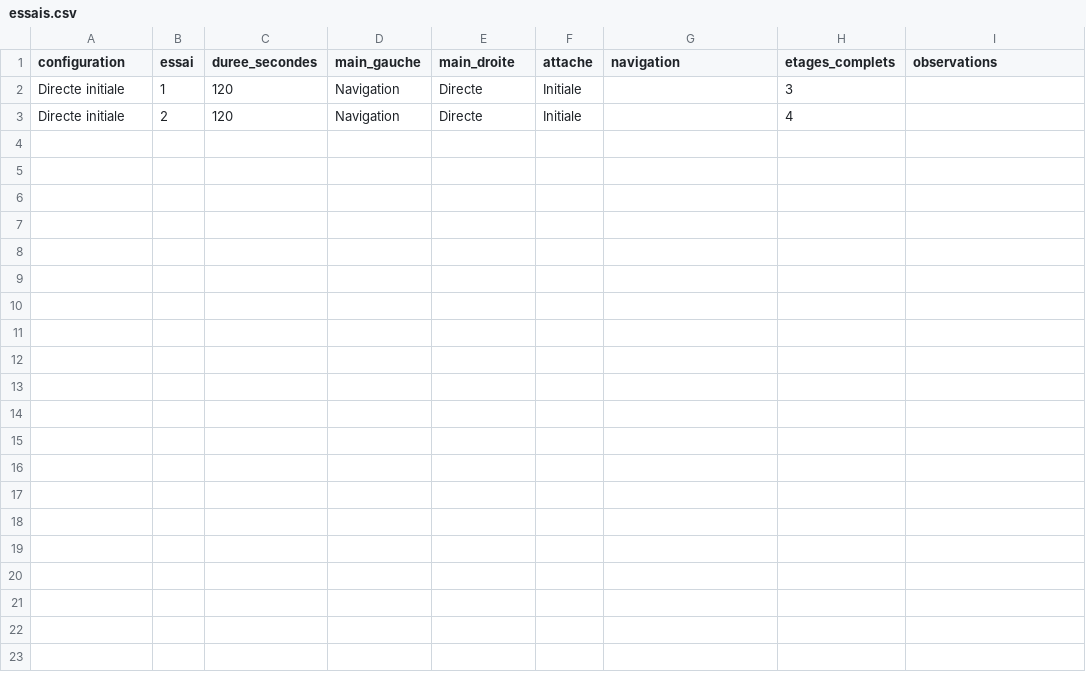
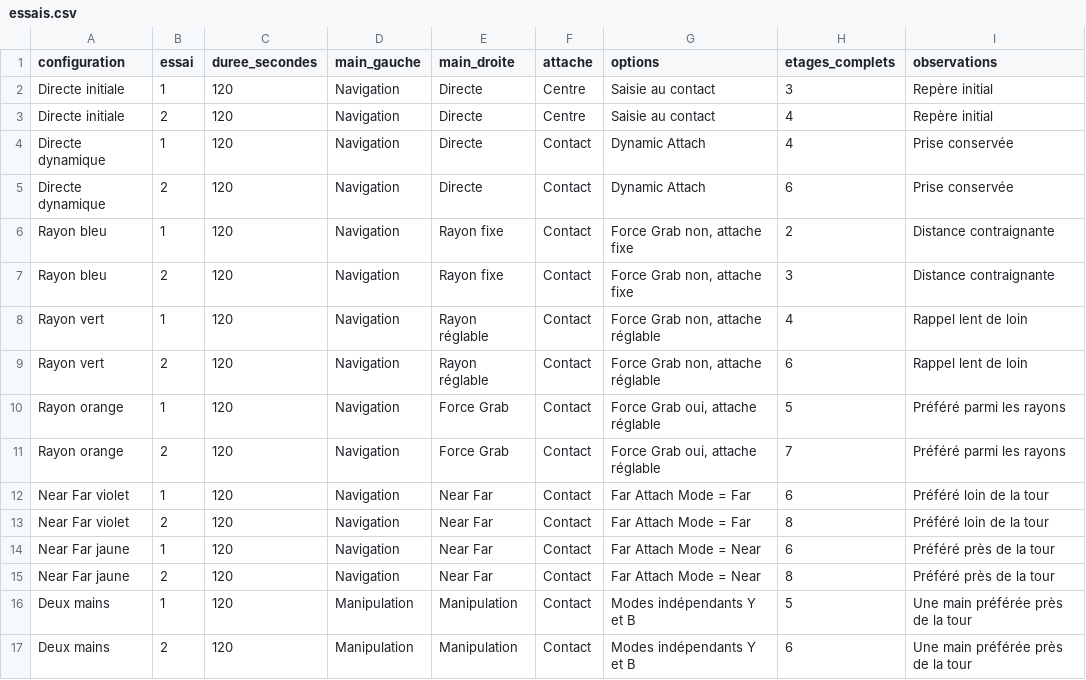
Before and after one commit to PacomeCailleteau/interaction-3d, a CSV file: Rapport/essais.csv, drawn as a sheet.

Commit message:
docs: harmoniser le rendu et le relevé complet des essais

```diff
--- a/Rapport/essais.csv
+++ b/Rapport/essais.csv
@@ -1,3 +1,17 @@
-configuration,essai,duree_secondes,main_gauche,main_droite,attache,navigation,etages_complets,observations
-Directe initiale,1,120,Navigation,Directe,Initiale,,3,
-Directe initiale,2,120,Navigation,Directe,Initiale,,4,
+configuration,essai,duree_secondes,main_gauche,main_droite,attache,options,etages_complets,observations
+Directe initiale,1,120,Navigation,Directe,Centre,Saisie au contact,3,Repère initial
+Directe initiale,2,120,Navigation,Directe,Centre,Saisie au contact,4,Repère initial
+Directe dynamique,1,120,Navigation,Directe,Contact,Dynamic Attach,4,Prise conservée
+Directe dynamique,2,120,Navigation,Directe,Contact,Dynamic Attach,6,Prise conservée
+Rayon bleu,1,120,Navigation,Rayon fixe,Contact,"Force Grab non, attache fixe",2,Distance contraignante
+Rayon bleu,2,120,Navigation,Rayon fixe,Contact,"Force Grab non, attache fixe",3,Distance contraignante
+Rayon vert,1,120,Navigation,Rayon réglable,Contact,"Force Grab non, attache réglable",4,Rappel lent de loin
+Rayon vert,2,120,Navigation,Rayon réglable,Contact,"Force Grab non, attache réglable",6,Rappel lent de loin
+Rayon orange,1,120,Navigation,Force Grab,Contact,"Force Grab oui, attache réglable",5,Préféré parmi les rayons
+Rayon orange,2,120,Navigation,Force Grab,Contact,"Force Grab oui, attache réglable",7,Préféré parmi les rayons
+Near Far violet,1,120,Navigation,Near Far,Contact,Far Attach Mode = Far,6,Préféré loin de la tour
+Near Far violet,2,120,Navigation,Near Far,Contact,Far Attach Mode = Far,8,Préféré loin de la tour
+Near Far jaune,1,120,Navigation,Near Far,Contact,Far Attach Mode = Near,6,Préféré près de la tour
+Near Far jaune,2,120,Navigation,Near Far,Contact,Far Attach Mode = Near,8,Préféré près de la tour
+Deux mains,1,120,Manipulation,Manipulation,Contact,Modes indépendants Y et B,5,Une main préférée près de la tour
+Deux mains,2,120,Manipulation,Manipulation,Contact,Modes indépendants Y et B,6,Une main préférée près de la tour
```
Also changed, not shown: Rapport/comparaison.csv, 10 other files.
